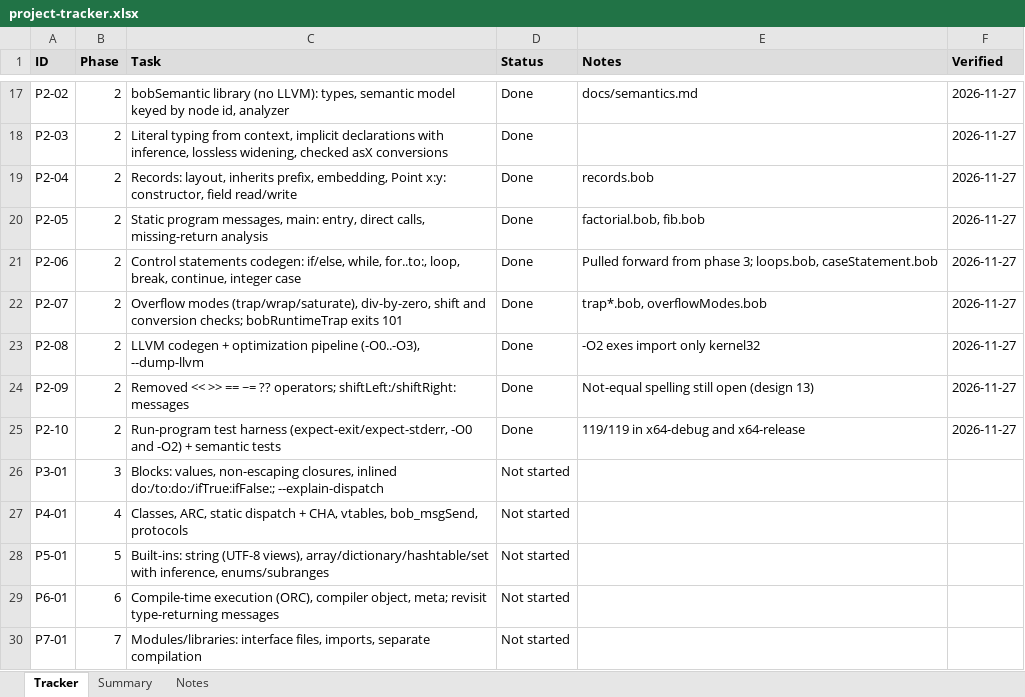
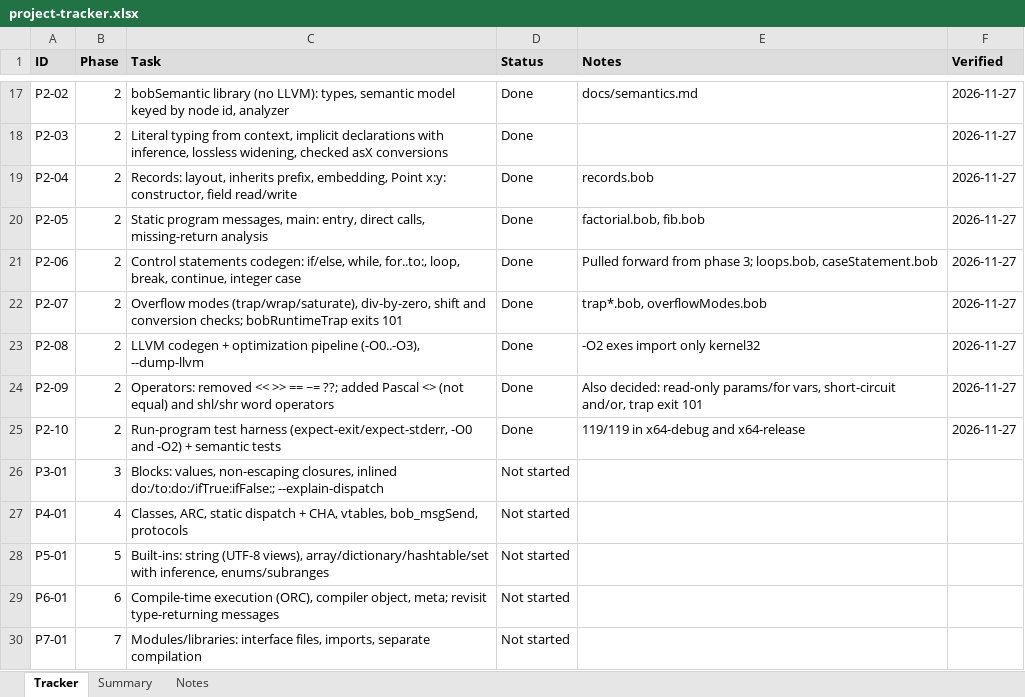
Before and after one commit to jimcrafton/bob, an Excel workbook: docs/project-tracker.xlsx, sheet Tracker, drawn as a sheet; only a part is shown, gaps mark what is left out; values as stored, in another font and other column widths than the file's, no borders; the diff names each change by its address in the sheet, - before the commit and + after, or states it on an @@ line.

Commit message:
bob phase 2

```diff
--- a/docs/project-tracker.xlsx (sheet Tracker)
+++ b/docs/project-tracker.xlsx (sheet Tracker)
-C24 (Task): Removed << >> == ~= ?? operators; shiftLeft:/shiftRight: messages
+C24 (Task): Operators: removed << >> == ~= ??; added Pascal <> (not equal) and shl/shr word operators
-E24 (Notes): Not-equal spelling still open (design 13)
+E24 (Notes): Also decided: read-only params/for vars, short-circuit and/or, trap exit 101
```
Also changed, not shown: sheet Notes, 3 other files.
